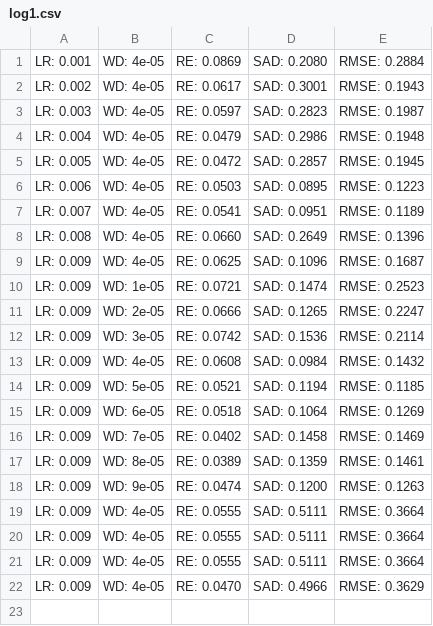
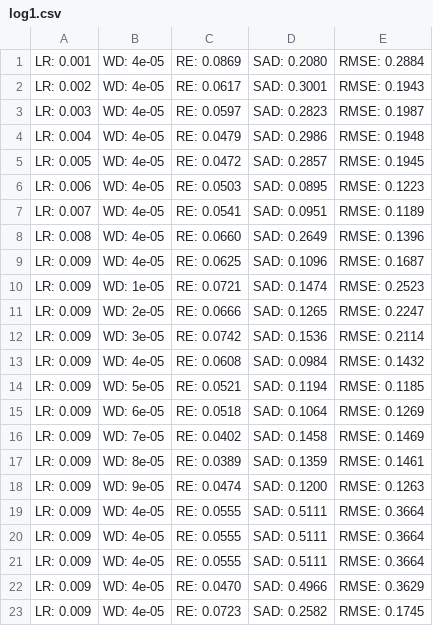
Before and after one commit to cornjosh/DeepTrans-HSU, a CSV file: trans_mod_apex/log1.csv, drawn as a sheet; the diff names each change by its address in the sheet, - before the commit and + after, or states it on an @@ line.

```diff
--- a/trans_mod_apex/log1.csv
+++ b/trans_mod_apex/log1.csv
+row 23: LR: 0.009 | WD: 4e-05 | RE: 0.0723 | SAD: 0.2582 | RMSE: 0.1745
```
Also changed, not shown: trans_mod_samson/log1.csv, 16 other files.
